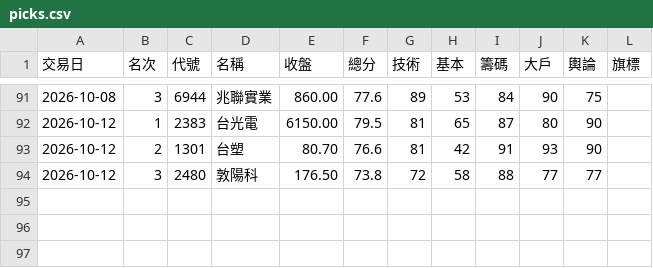
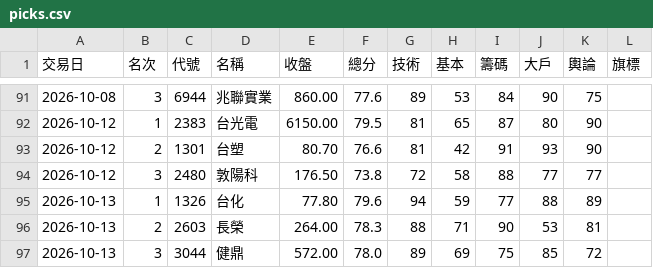
Before and after one commit to ingram-chen/twstock-screener, a CSV file: picks.csv, drawn as a sheet; only a part is shown, gaps mark what is left out; the diff names each change by its address in the sheet, - before the commit and + after, or states it on an @@ line.

```diff
--- a/picks.csv
+++ b/picks.csv
+row 95: 2026-10-13 | 1 | 1326 | 台化 | 77.80 | 79.6 | 94 | 59 | 77 | 88 | 89
+row 96: 2026-10-13 | 2 | 2603 | 長榮 | 264.00 | 78.3 | 88 | 71 | 90 | 53 | 81
+row 97: 2026-10-13 | 3 | 3044 | 健鼎 | 572.00 | 78.0 | 89 | 69 | 75 | 85 | 72
```
Also changed, not shown: 2 other files.
